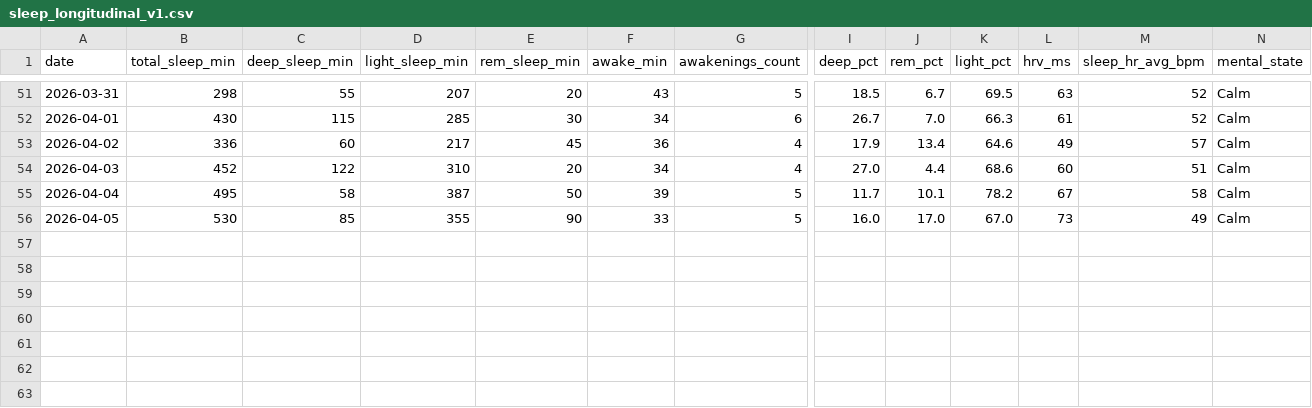
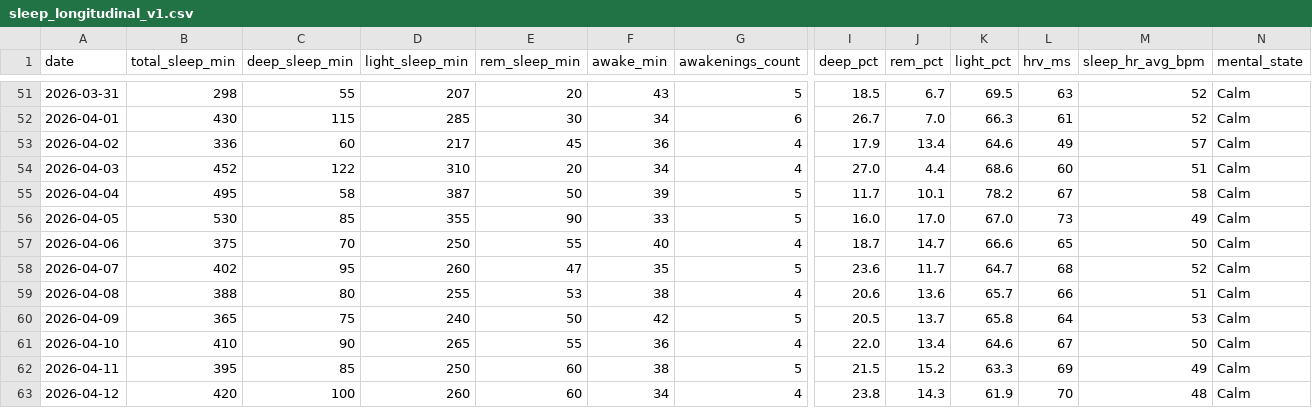
Before and after one commit to CDHughett/daniel-longitudinal-public, a CSV file: data/sleep_longitudinal_v1.csv, drawn as a sheet; only a part is shown, gaps mark what is left out; rows hold the shown columns only; the diff names each change by its address in the sheet, - before the commit and + after, or states it on an @@ line.

Commit message:
update sleep dataset with 2026-W14 entries

```diff
--- a/data/sleep_longitudinal_v1.csv
+++ b/data/sleep_longitudinal_v1.csv
+row 57: 2026-04-06 | 375 | 70 | 250 | 55 | 40 | 4 | 18.7 | 14.7 | 66.6 | 65 | 50 | Calm
+row 58: 2026-04-07 | 402 | 95 | 260 | 47 | 35 | 5 | 23.6 | 11.7 | 64.7 | 68 | 52 | Calm
+row 59: 2026-04-08 | 388 | 80 | 255 | 53 | 38 | 4 | 20.6 | 13.6 | 65.7 | 66 | 51 | Calm
+row 60: 2026-04-09 | 365 | 75 | 240 | 50 | 42 | 5 | 20.5 | 13.7 | 65.8 | 64 | 53 | Calm
+row 61: 2026-04-10 | 410 | 90 | 265 | 55 | 36 | 4 | 22.0 | 13.4 | 64.6 | 67 | 50 | Calm
+row 62: 2026-04-11 | 395 | 85 | 250 | 60 | 38 | 5 | 21.5 | 15.2 | 63.3 | 69 | 49 | Calm
+row 63: 2026-04-12 | 420 | 100 | 260 | 60 | 34 | 4 | 23.8 | 14.3 | 61.9 | 70 | 48 | Calm
```
